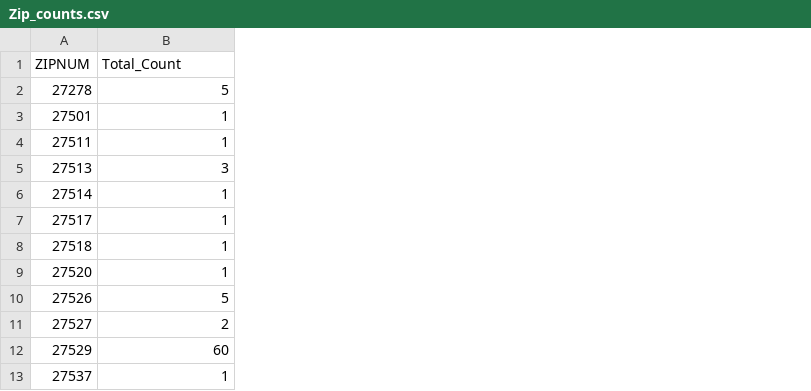
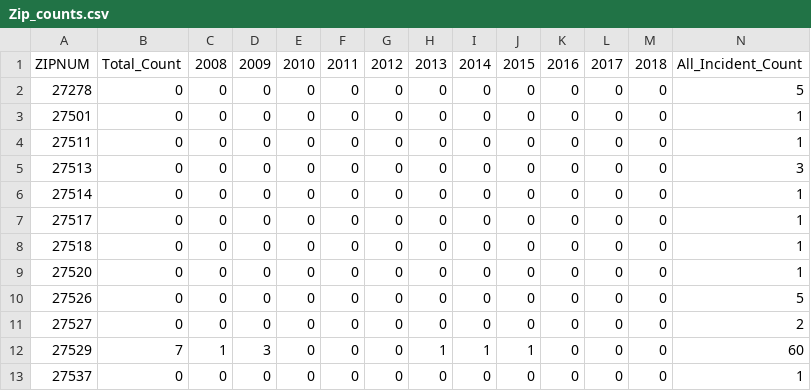
Before and after one commit to xjarodx/Project_1_Group_7, a CSV file: Mapping/Source_files/Zip_counts.csv, drawn as a sheet; only a part is shown; addresses are those after the commit; the diff names each change by its address in the sheet, - before the commit and + after, or states it on an @@ line.

```diff
--- a/Mapping/Source_files/Zip_counts.csv
+++ b/Mapping/Source_files/Zip_counts.csv
+column B, rows 1-13: Total_Count | 0 | 0 | 0 | 0 | 0 | 0 | 0 | 0 | 0 | 0 | 7 | 0
+column C, rows 1-13: 2008 | 0 | 0 | 0 | 0 | 0 | 0 | 0 | 0 | 0 | 0 | 1 | 0
+column D, rows 1-13: 2009 | 0 | 0 | 0 | 0 | 0 | 0 | 0 | 0 | 0 | 0 | 3 | 0
+column E, rows 1-13: 2010 | 0 | 0 | 0 | 0 | 0 | 0 | 0 | 0 | 0 | 0 | 0 | 0
+column F, rows 1-13: 2011 | 0 | 0 | 0 | 0 | 0 | 0 | 0 | 0 | 0 | 0 | 0 | 0
+column G, rows 1-13: 2012 | 0 | 0 | 0 | 0 | 0 | 0 | 0 | 0 | 0 | 0 | 0 | 0
+column H, rows 1-13: 2013 | 0 | 0 | 0 | 0 | 0 | 0 | 0 | 0 | 0 | 0 | 1 | 0
+column I, rows 1-13: 2014 | 0 | 0 | 0 | 0 | 0 | 0 | 0 | 0 | 0 | 0 | 1 | 0
+column J, rows 1-13: 2015 | 0 | 0 | 0 | 0 | 0 | 0 | 0 | 0 | 0 | 0 | 1 | 0
+column K, rows 1-13: 2016 | 0 | 0 | 0 | 0 | 0 | 0 | 0 | 0 | 0 | 0 | 0 | 0
+column L, rows 1-13: 2017 | 0 | 0 | 0 | 0 | 0 | 0 | 0 | 0 | 0 | 0 | 0 | 0
+column M, rows 1-13: 2018 | 0 | 0 | 0 | 0 | 0 | 0 | 0 | 0 | 0 | 0 | 0 | 0
-N1: Total_Count
+N1: All_Incident_Count
```
Also changed, not shown: 46 other files.
